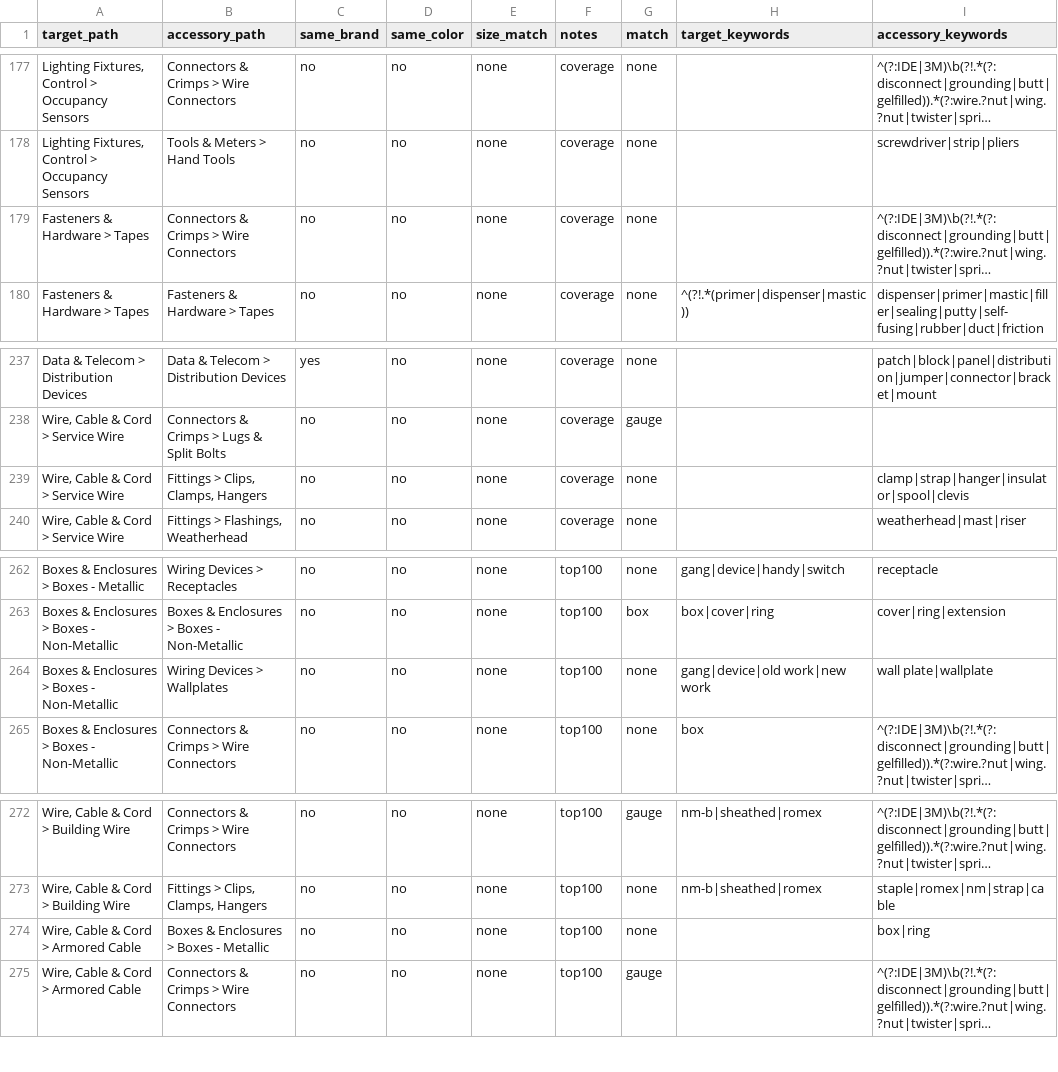
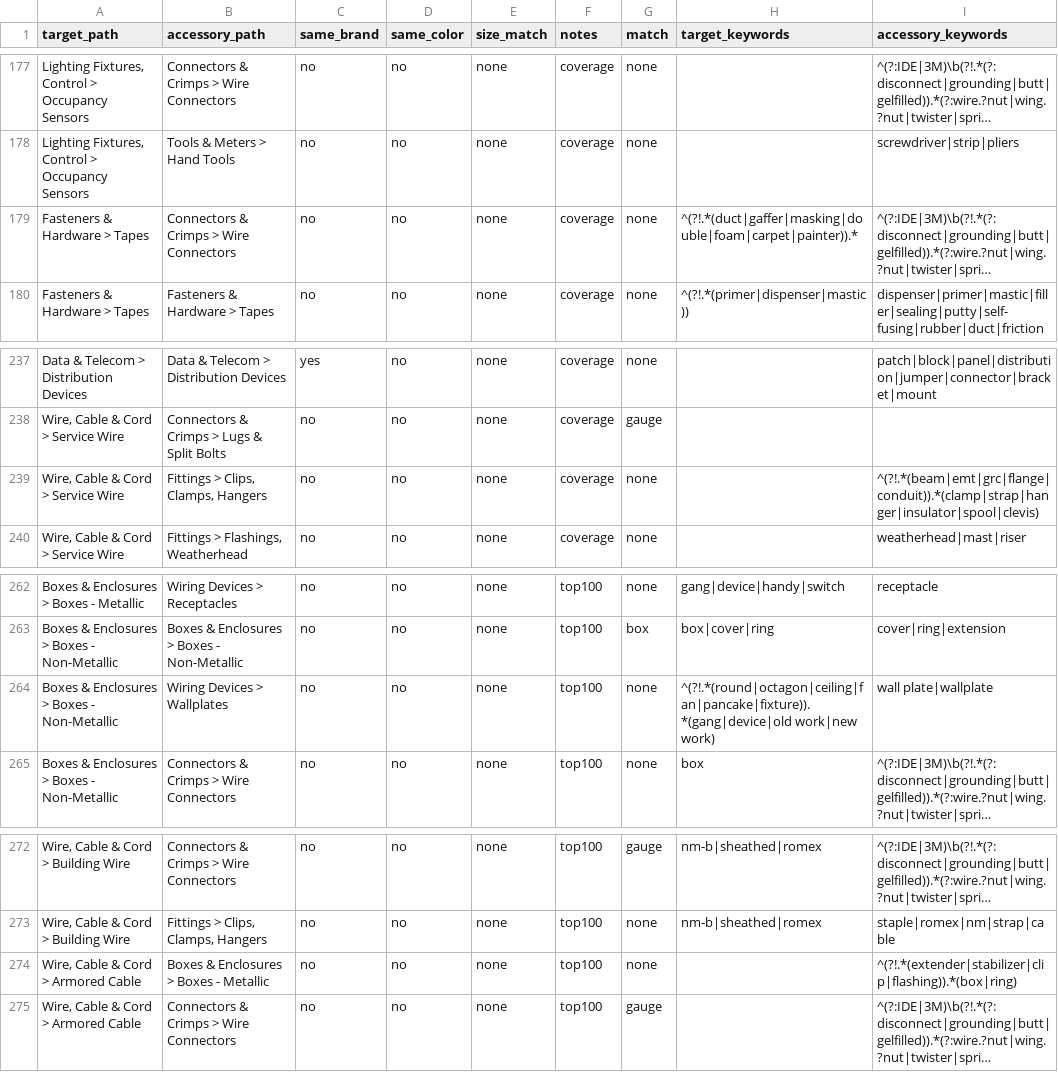
Before and after one commit to BlazerElectric/BLAZER.PROD, a CSV file: accessory_rules.csv, drawn as a sheet; only a part is shown, gaps mark what is left out; long unchanged cells end in …; the diff covers the shown part only; the diff names each change by its address in the sheet, - before the commit and + after, or states it on an @@ line.

```diff
--- a/accessory_rules.csv
+++ b/accessory_rules.csv
-H179 (target_keywords): (empty)
+H179 (target_keywords): ^(?!.*(duct|gaffer|masking|double|foam|carpet|painter)).*
-I239 (accessory_keywords): clamp|strap|hanger|insulator|spool|clevis
+I239 (accessory_keywords): ^(?!.*(beam|emt|grc|flange|conduit)).*(clamp|strap|hanger|insulator|spool|clevis)
-H264 (target_keywords): gang|device|old work|new work
+H264 (target_keywords): ^(?!.*(round|octagon|ceiling|fan|pancake|fixture)).*(gang|device|old work|new work)
-I274 (accessory_keywords): box|ring
+I274 (accessory_keywords): ^(?!.*(extender|stabilizer|clip|flashing)).*(box|ring)
```
Also changed, not shown: 2 added rows and 5 edited cells elsewhere in this file, 2 other files.
